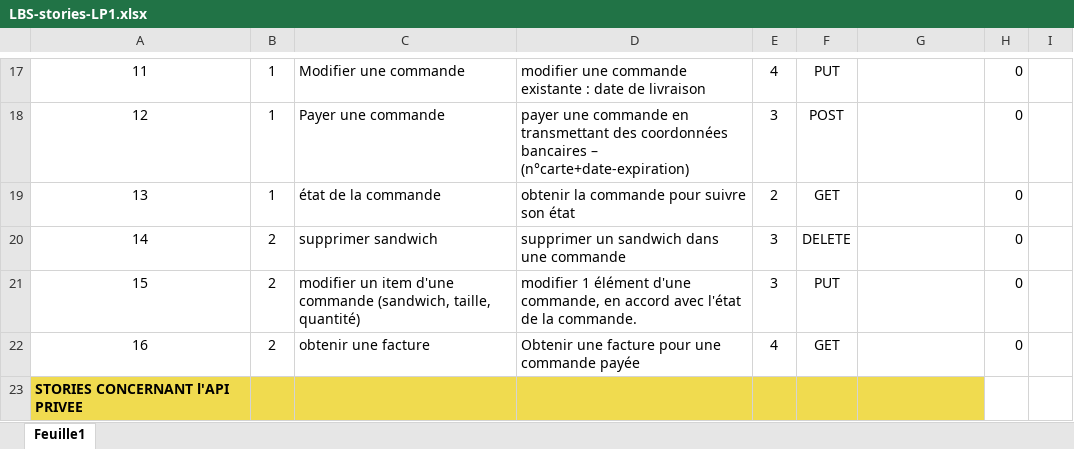
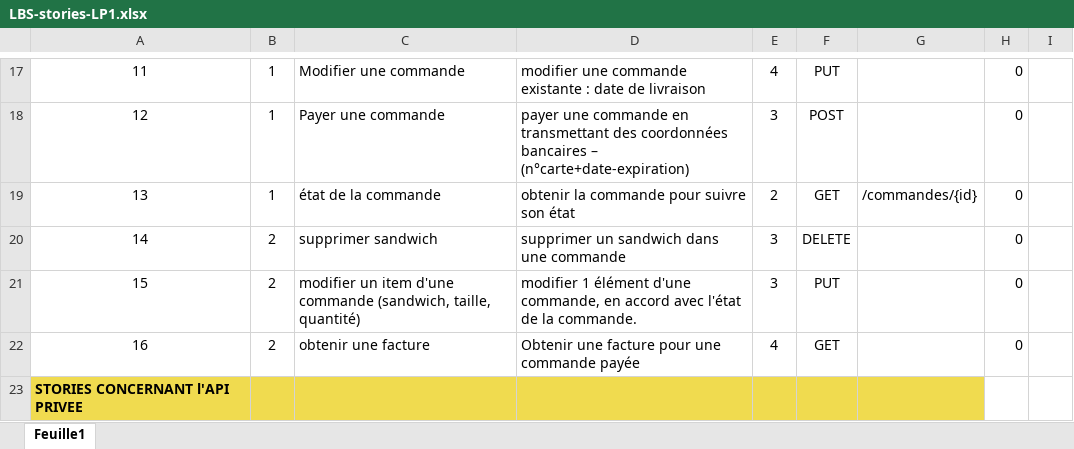
Before and after one commit to Texier54/ApiPhP-LeBonSandwich, an Excel workbook: conception/LBS-stories-LP1.xlsx, sheet Feuille1, drawn as a sheet; only a part is shown, gaps mark what is left out; values as stored, in another font and other column widths than the file's, no borders; the diff names each change by its address in the sheet, - before the commit and + after, or states it on an @@ line.

Commit message:
etatCommande & fix

```diff
--- a/conception/LBS-stories-LP1.xlsx (sheet Feuille1)
+++ b/conception/LBS-stories-LP1.xlsx (sheet Feuille1)
-G19: (empty)
+G19: /commandes/{id}
```
Also changed, not shown: 4 other files.
